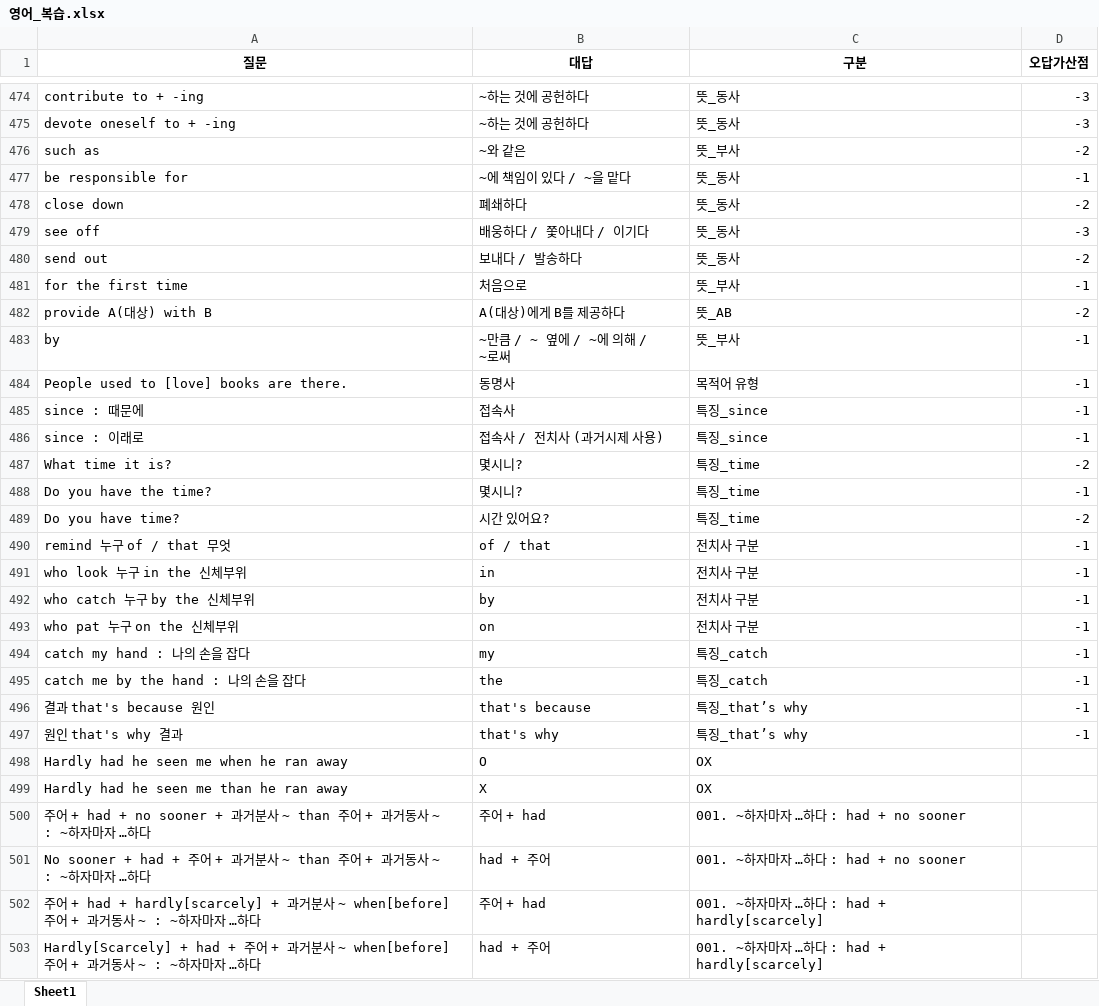
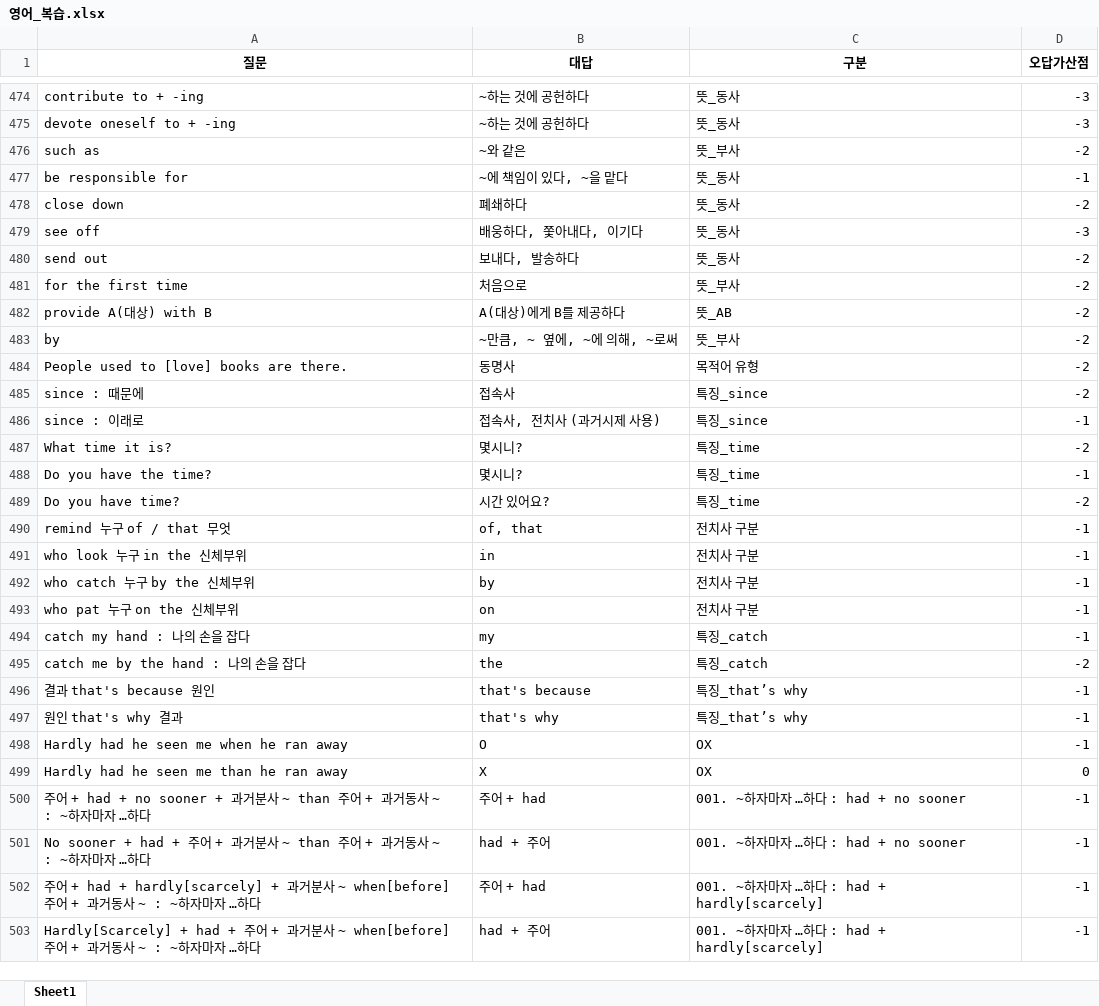
Before and after one commit to Choisignal/Private-Quizlet, an Excel workbook: 학습자료/단답형/영어_복습.xlsx, sheet Sheet1, drawn as a sheet; only a part is shown, gaps mark what is left out; values as stored, in another font and other column widths than the file's, no borders; the diff covers the shown part only; the diff names each change by its address in the sheet, - before the commit and + after, or states it on an @@ line.

```diff
--- a/학습자료/단답형/영어_복습.xlsx (sheet Sheet1)
+++ b/학습자료/단답형/영어_복습.xlsx (sheet Sheet1)
-B477 (대답): ~에 책임이 있다 / ~을 맡다
+B477 (대답): ~에 책임이 있다, ~을 맡다
-B479 (대답): 배웅하다 / 쫓아내다 / 이기다
+B479 (대답): 배웅하다, 쫓아내다, 이기다
-B480 (대답): 보내다 / 발송하다
+B480 (대답): 보내다, 발송하다
-D481 (오답가산점): -1
+D481 (오답가산점): -2
-B483 (대답): ~만큼 / ~ 옆에 / ~에 의해 / ~로써
+B483 (대답): ~만큼, ~ 옆에, ~에 의해, ~로써
-D483:D485 (오답가산점): -1
+D483:D485 (오답가산점): -2
-B486 (대답): 접속사 / 전치사 (과거시제 사용)
+B486 (대답): 접속사, 전치사 (과거시제 사용)
-B490 (대답): of / that
+B490 (대답): of, that
-D495 (오답가산점): -1
+D495 (오답가산점): -2
-D498 (오답가산점): (empty)
+D498 (오답가산점): -1
-D499 (오답가산점): (empty)
+D499 (오답가산점): 0
-D500:D503 (오답가산점): (empty)
+D500:D503 (오답가산점): -1
```
Also changed, not shown: 113 edited cells elsewhere in this sheet, 학습시간.xlsx, 학습자료/단답형/오답노트/오답노트_무한반복_객관식_영어_복습.xlsx, 3 other files.
